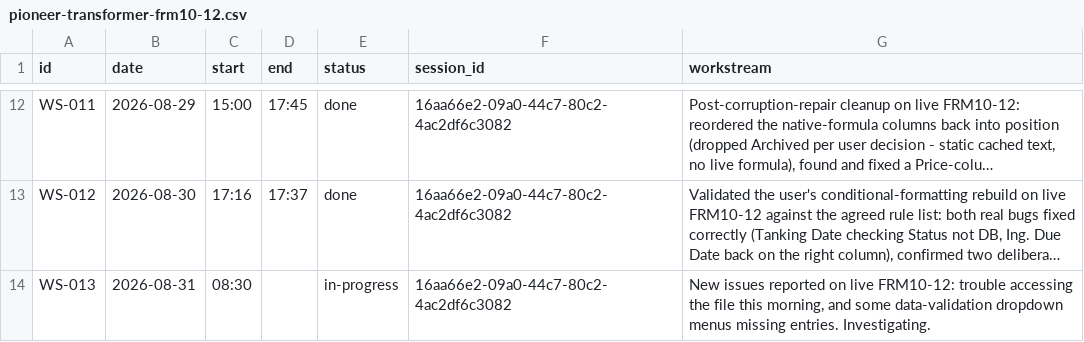
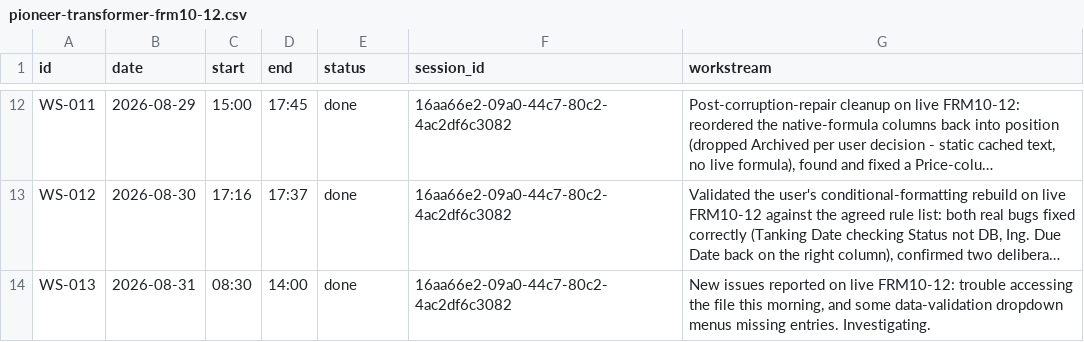
Before and after one commit to Biplan-Consulting-Services/sankerbaril-Timesheets, a CSV file: pioneer-transformer-frm10-12.csv, drawn as a sheet; only a part is shown, gaps mark what is left out; long unchanged cells end in …; the diff names each change by its address in the sheet, - before the commit and + after, or states it on an @@ line.

```diff
--- a/pioneer-transformer-frm10-12.csv
+++ b/pioneer-transformer-frm10-12.csv
-D14 (end): (empty)
+D14 (end): 14:00
-E14 (status): in-progress
+E14 (status): done
```
Also changed, not shown: pioneer-transformer-workflow-automation.csv, 1 other file.
